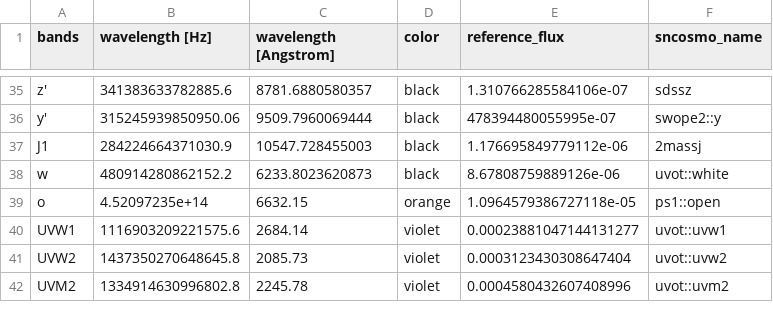
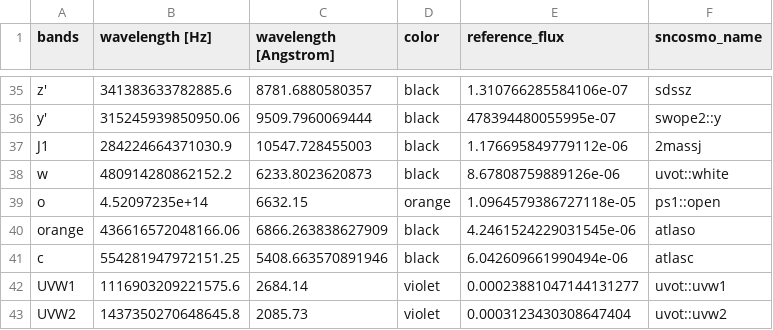
Before and after one commit to nikhil-sarin/redback, a CSV file: redback/tables/filters.csv, drawn as a sheet; only a part is shown, gaps mark what is left out; the shorter side is filled out with more unchanged rows; the diff names each change by its address in the sheet, - before the commit and + after, or states it on an @@ line.

Commit message:
add some filter

```diff
--- a/redback/tables/filters.csv
+++ b/redback/tables/filters.csv
+row 40: orange | 436616572048166.06 | 6866.263838627909 | black | 4.2461524229031545e-06 | atlaso
+row 41: c | 554281947972151.25 | 5408.663570891946 | black | 6.042609661990494e-06 | atlasc
```
